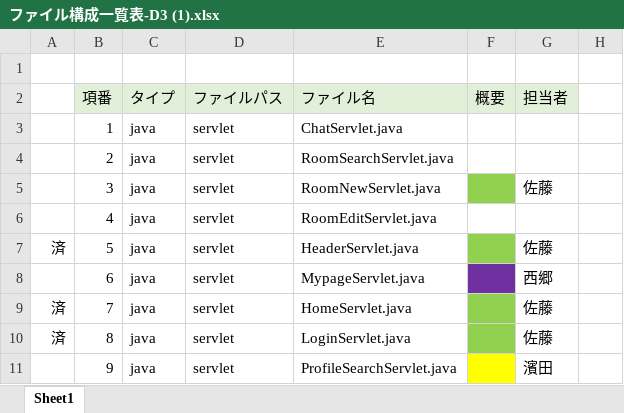
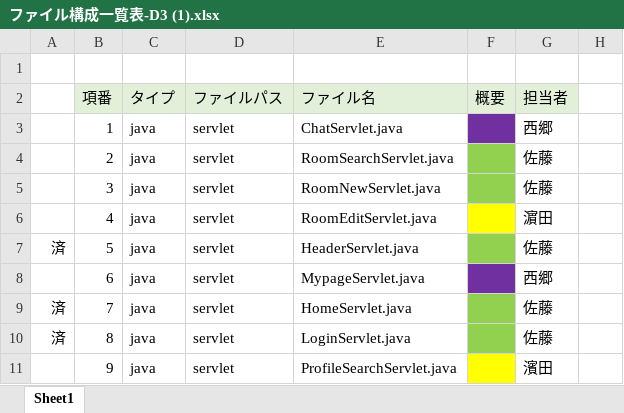
Before and after one commit to DOJO-2021/D-3, an Excel workbook: documents/ファイル構成一覧表-D3 (1).xlsx, sheet Sheet1, drawn as a sheet; only a part is shown; values as stored, in another font and other column widths than the file's, no borders; the diff names each change by its address in the sheet, - before the commit and + after, or states it on an @@ line.

Commit message:
担当振り分け

```diff
--- a/documents/ファイル構成一覧表-D3 (1).xlsx (sheet Sheet1)
+++ b/documents/ファイル構成一覧表-D3 (1).xlsx (sheet Sheet1)
-F3 fill: none
+F3 fill: #7030A0
-G3 (担当者): (empty)
+G3 (担当者): 西郷
-F4 fill: none
+F4 fill: #92D050
-G4 (担当者): (empty)
+G4 (担当者): 佐藤
-F6 fill: none
+F6 fill: #FFFF00
-G6 (担当者): (empty)
+G6 (担当者): 濵田
```
